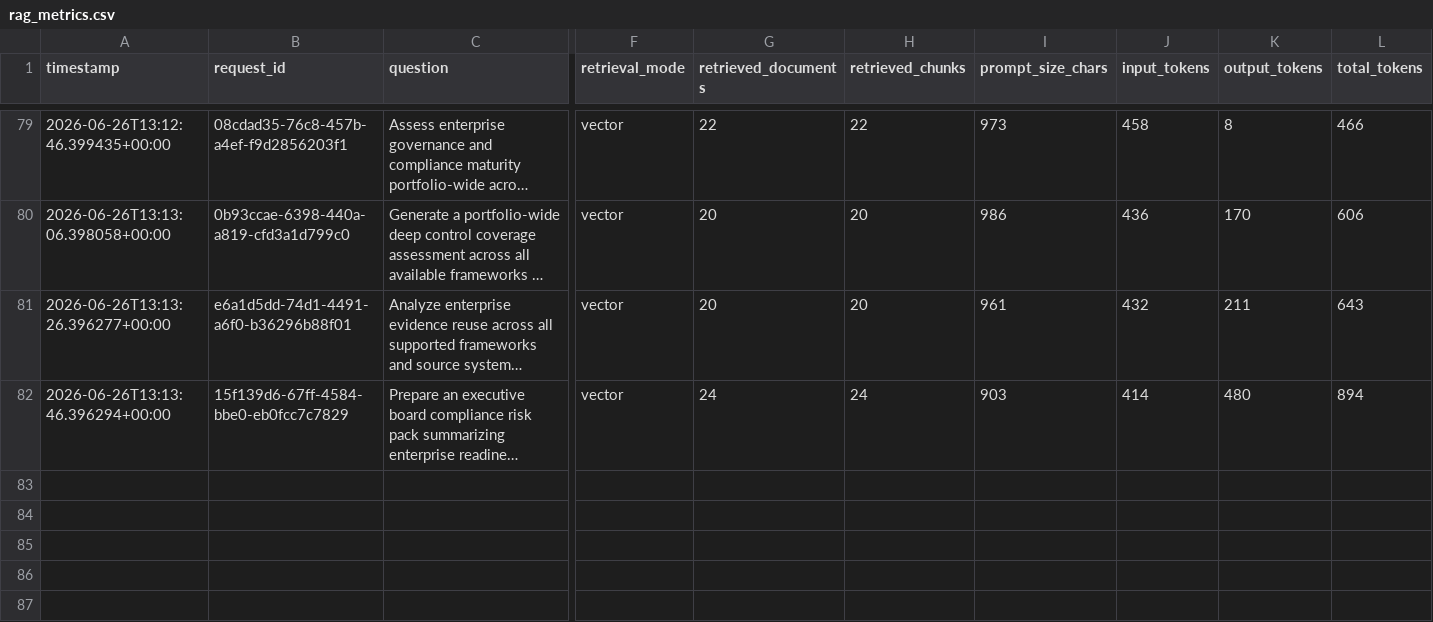
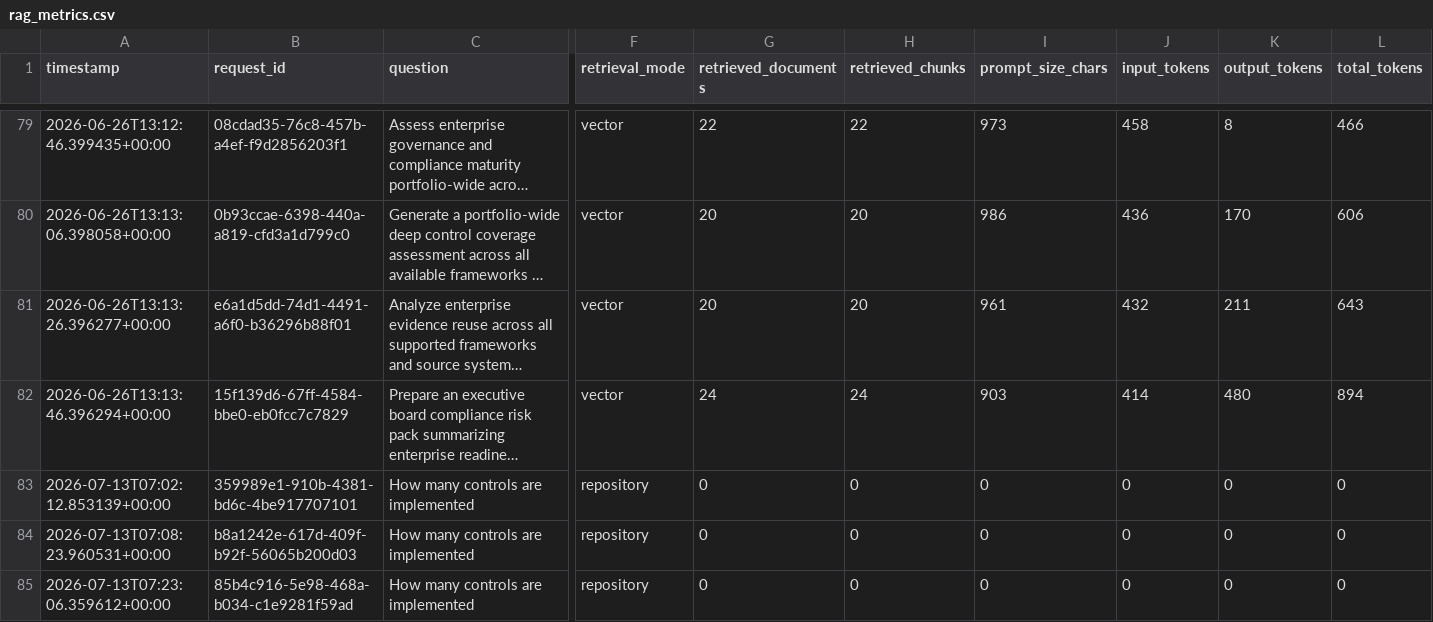
Before and after one commit to ECS-Platform/ecs-enterprise-backup, a CSV file: benchmarks/output/rag_metrics.csv, drawn as a sheet; only a part is shown, gaps mark what is left out; long unchanged cells end in …; rows hold the shown columns only; the diff names each change by its address in the sheet, - before the commit and + after, or states it on an @@ line.

```diff
--- a/benchmarks/output/rag_metrics.csv
+++ b/benchmarks/output/rag_metrics.csv
+row 83: 2026-07-13T07:02:12.853139+00:00 | 359989e1-910b-4381-bd6c-4be917707101 | How many controls are implemented | repository | 0 | 0 | 0 | 0 | 0 | 0
+row 84: 2026-07-13T07:08:23.960531+00:00 | b8a1242e-617d-409f-b92f-56065b200d03 | How many controls are implemented | repository | 0 | 0 | 0 | 0 | 0 | 0
+row 85: 2026-07-13T07:23:06.359612+00:00 | 85b4c916-5e98-468a-b034-c1e9281f59ad | How many controls are implemented | repository | 0 | 0 | 0 | 0 | 0 | 0
```
Also changed, not shown: 26 other files.
